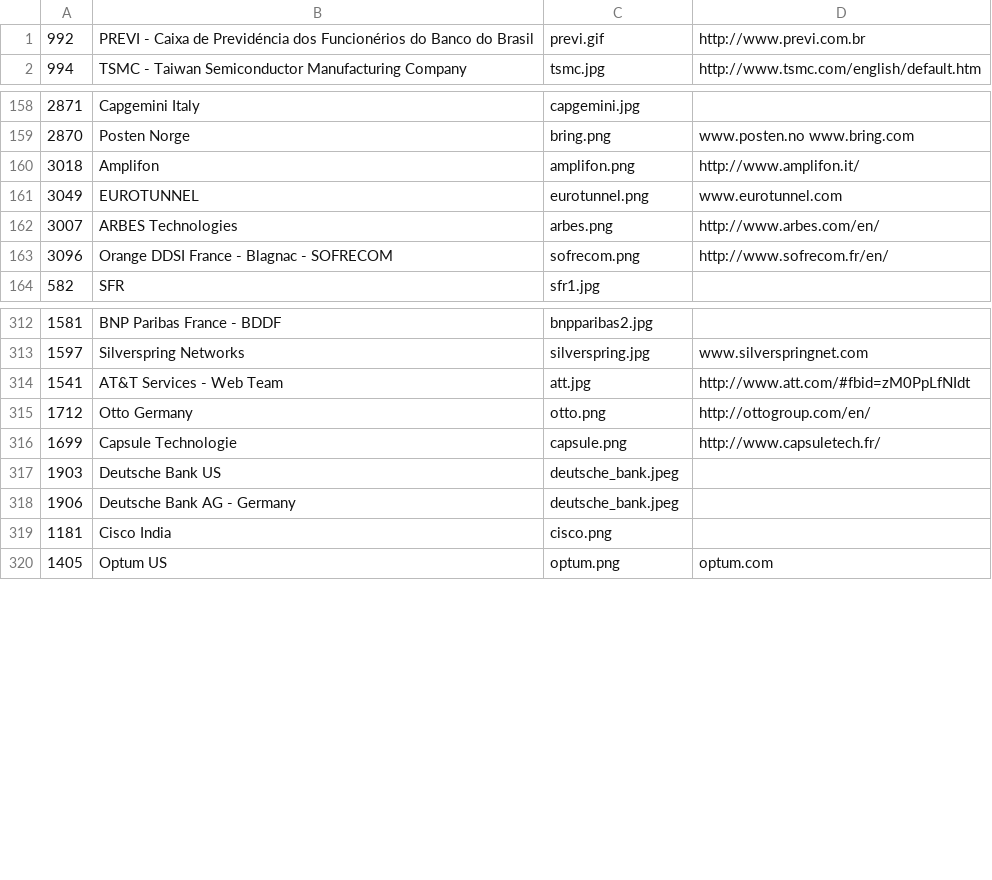
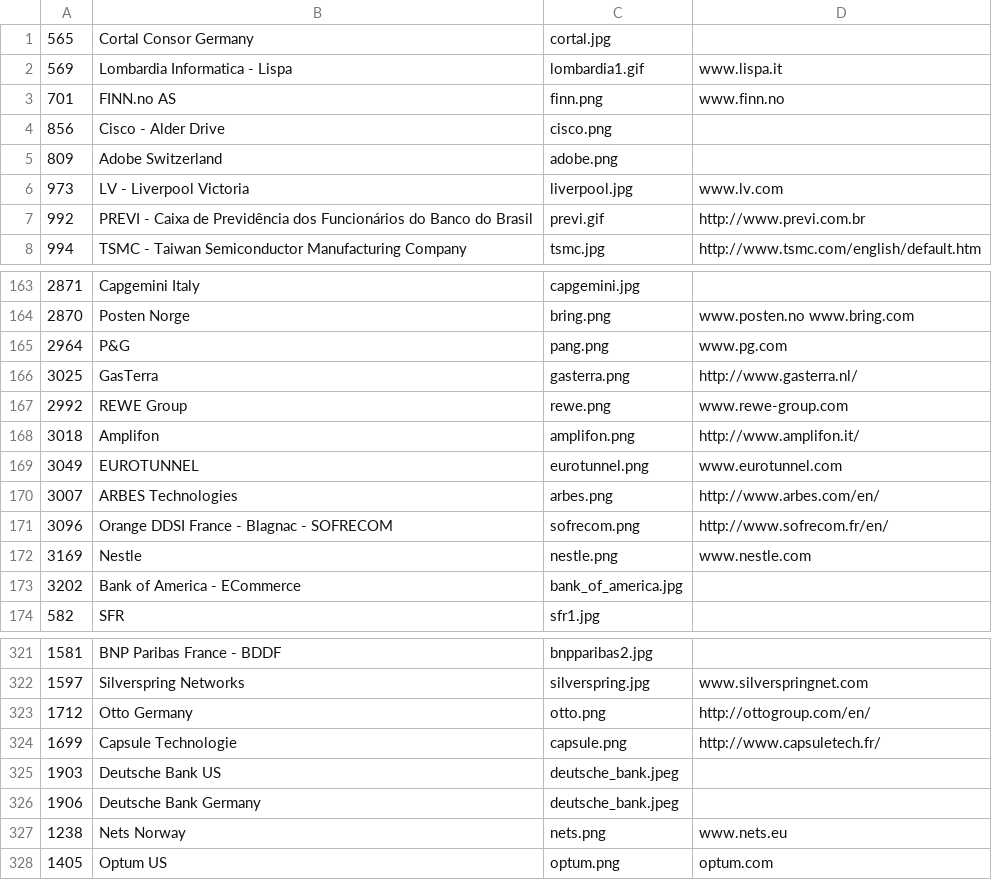
Before and after one commit to SonarSource/websites, a CSV file: _scripts/logos.csv, drawn as a sheet; only a part is shown, gaps mark what is left out; the diff covers the shown part only.

Commit message:
new logos

```diff
--- a/_scripts/logos.csv
+++ b/_scripts/logos.csv
@@ -1,2 +1,8 @@
-"992","PREVI - Caixa de Previdéncia dos Funcionérios do Banco do Brasil","previ.gif","http://www.previ.com.br"
+"565","Cortal Consor Germany","cortal.jpg",""
+"569","Lombardia Informatica - Lispa","lombardia1.gif","www.lispa.it"
+"701","FINN.no AS","finn.png","www.finn.no"
+"856","Cisco - Alder Drive","cisco.png",""
+"809","Adobe Switzerland","adobe.png",""
+"973","LV - Liverpool Victoria","liverpool.jpg","www.lv.com"
+"992","PREVI - Caixa de Previdência dos Funcionários do Banco do Brasil","previ.gif","http://www.previ.com.br"
 "994","TSMC - Taiwan Semiconductor Manufacturing Company","tsmc.jpg","http://www.tsmc.com/english/default.htm"
@@ -159,2 +164,5 @@
 "2870","Posten Norge","bring.png","www.posten.no www.bring.com"
+"2964","P&G","pang.png","www.pg.com"
+"3025","GasTerra","gasterra.png","http://www.gasterra.nl/"
+"2992","REWE Group","rewe.png","www.rewe-group.com"
 "3018","Amplifon","amplifon.png","http://www.amplifon.it/"
@@ -163,2 +171,4 @@
 "3096","Orange DDSI France - Blagnac - SOFRECOM","sofrecom.png","http://www.sofrecom.fr/en/"
+"3169","Nestle","nestle.png","www.nestle.com"
+"3202","Bank of America - ECommerce","bank_of_america.jpg",""
 "582","SFR","sfr1.jpg",""
@@ -313,3 +322,2 @@
 "1597","Silverspring Networks","silverspring.jpg","www.silverspringnet.com"
-"1541","AT&T Services - Web Team","att.jpg","http://www.att.com/#fbid=zM0PpLfNIdt"
 "1712","Otto Germany","otto.png","http://ottogroup.com/en/"
@@ -317,4 +325,4 @@
 "1903","Deutsche Bank US","deutsche_bank.jpeg",""
-"1906","Deutsche Bank AG - Germany","deutsche_bank.jpeg",""
-"1181","Cisco India","cisco.png",""
+"1906","Deutsche Bank Germany","deutsche_bank.jpeg",""
+"1238","Nets Norway","nets.png","www.nets.eu"
 "1405","Optum US","optum.png","optum.com"
```
Also changed, not shown: 11 added rows, 13 removed rows and 23 edited cells elsewhere in this file, 16 other files.
